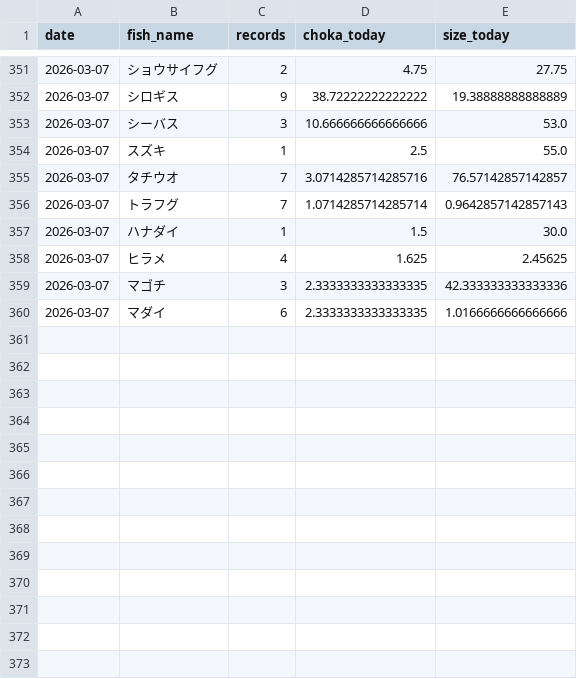
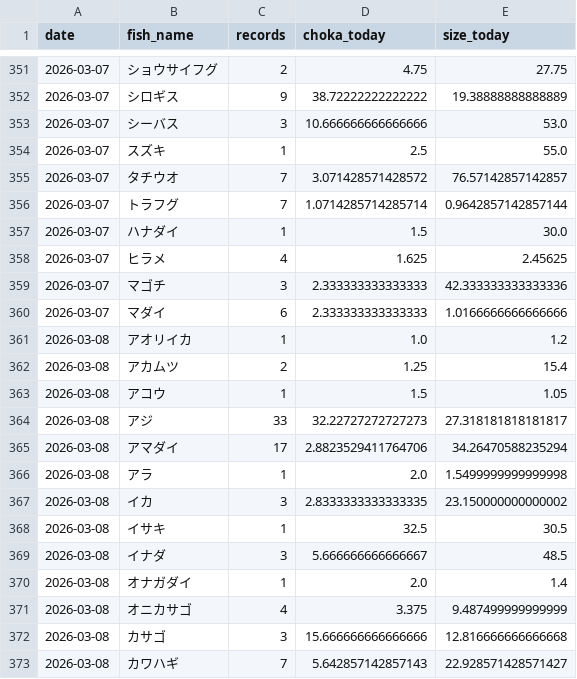
Before and after one commit to haradatakahiro/funaduri-tatiuo-auto, a CSV file: history/daily_metrics.csv, drawn as a sheet; only a part is shown, gaps mark what is left out; the diff covers the shown part only.

```diff
--- a/history/daily_metrics.csv
+++ b/history/daily_metrics.csv
@@ -354,7 +354,20 @@ date,fish_name,records,choka_today,size_today
 2026-03-07,スズキ,1,2.5,55.0
-2026-03-07,タチウオ,7,3.0714285714285716,76.57142857142857
-2026-03-07,トラフグ,7,1.0714285714285714,0.9642857142857143
+2026-03-07,タチウオ,7,3.071428571428572,76.57142857142857
+2026-03-07,トラフグ,7,1.0714285714285714,0.9642857142857144
 2026-03-07,ハナダイ,1,1.5,30.0
 2026-03-07,ヒラメ,4,1.625,2.45625
-2026-03-07,マゴチ,3,2.3333333333333335,42.333333333333336
-2026-03-07,マダイ,6,2.3333333333333335,1.0166666666666666
+2026-03-07,マゴチ,3,2.333333333333333,42.333333333333336
+2026-03-07,マダイ,6,2.333333333333333,1.0166666666666666
+2026-03-08,アオリイカ,1,1.0,1.2
+2026-03-08,アカムツ,2,1.25,15.4
+2026-03-08,アコウ,1,1.5,1.05
+2026-03-08,アジ,33,32.22727272727273,27.318181818181817
+2026-03-08,アマダイ,17,2.8823529411764706,34.26470588235294
+2026-03-08,アラ,1,2.0,1.5499999999999998
+2026-03-08,イカ,3,2.8333333333333335,23.150000000000002
+2026-03-08,イサキ,1,32.5,30.5
+2026-03-08,イナダ,3,5.666666666666667,48.5
+2026-03-08,オナガダイ,1,2.0,1.4
+2026-03-08,オニカサゴ,4,3.375,9.487499999999999
+2026-03-08,カサゴ,3,15.666666666666666,12.816666666666668
+2026-03-08,カワハギ,7,5.642857142857143,22.928571428571427
```
Also changed, not shown: 22 added rows and 1 edited cell elsewhere in this file, 1 other file.
